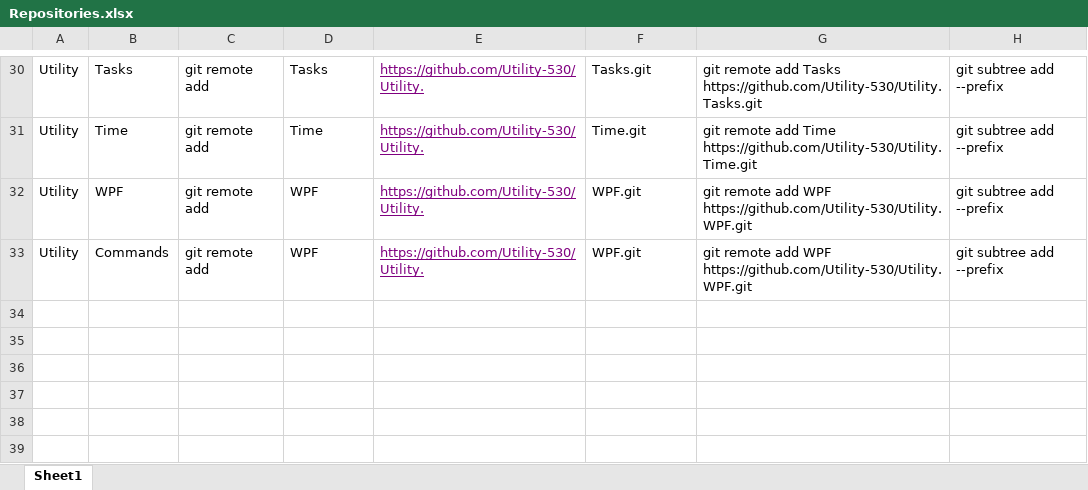
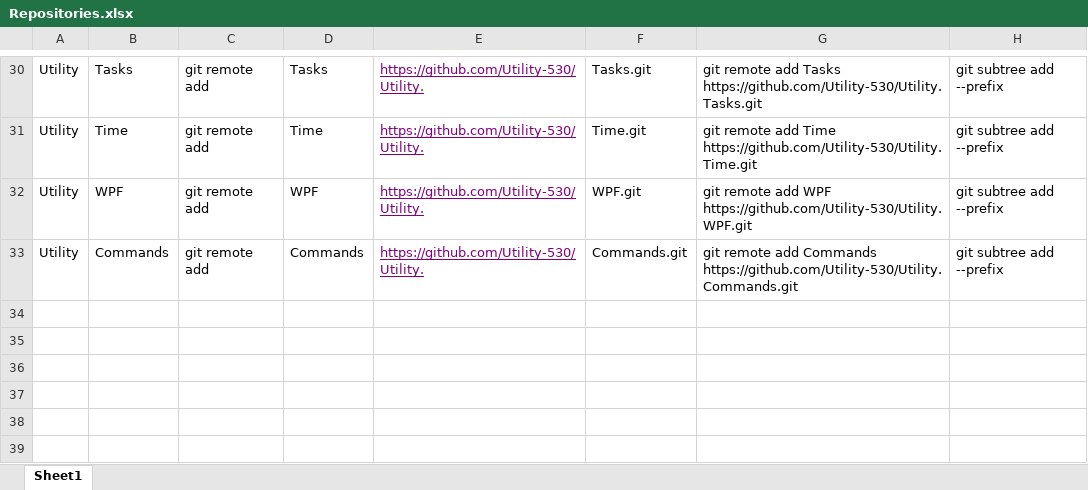
Before and after one commit to Utility-530/Utility.PropertyNotifications, an Excel workbook: Repositories.xlsx, sheet Sheet1, drawn as a sheet; only a part is shown, gaps mark what is left out; values as stored, in another font and other column widths than the file's, no borders; the diff names each change by its address in the sheet, - before the commit and + after, or states it on an @@ line.

Commit message:
Updates Repositories

```diff
--- a/Repositories.xlsx (sheet Sheet1)
+++ b/Repositories.xlsx (sheet Sheet1)
-D33: WPF
+D33: Commands
-F33: WPF.git
+F33: Commands.git
-G33: …remote add WPF https://github.com/Utility-530/Utility.WPF.git
+G33: …remote add Commands https://github.com/Utility-530/Utility.Commands.git
```
Also changed, not shown: formulas that keep their value.
